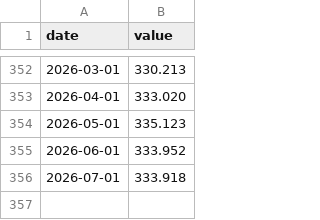
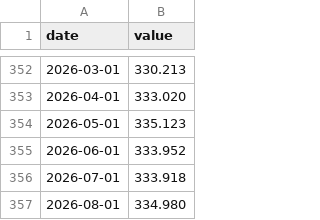
Before and after one commit to gauravsultania2/cpi-data, a CSV file: data/fred/CPIAUCNS.csv, drawn as a sheet; only a part is shown, gaps mark what is left out; the diff names each change by its address in the sheet, - before the commit and + after, or states it on an @@ line.

```diff
--- a/data/fred/CPIAUCNS.csv
+++ b/data/fred/CPIAUCNS.csv
+row 357: 2026-08-01 | 334.980
```
Also changed, not shown: data/bls/cpi_series.csv, data/fred/CPIAUCSL.csv, 7 other files.
